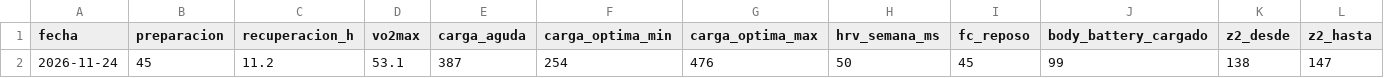
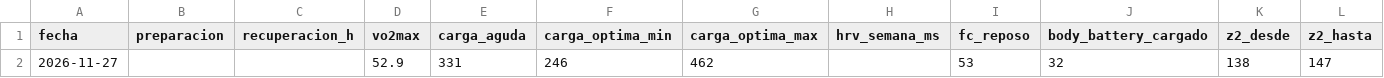
Before and after one commit to davidrdcr/running, a CSV file: data/hoy.csv, drawn as a sheet; only a part is shown; removed rows and columns are numbered as before the commit, all else as after; rows hold the shown columns only; the diff names each change by its address in the sheet, - before the commit and + after, or states it on an @@ line.

```diff
--- a/data/hoy.csv
+++ b/data/hoy.csv
-row 2: 2026-11-24 | 45 | 11.2 | 53.1 | 387 | 254 | 476 | 50 | 45 | 99 | 138 | 147
+row 2: 2026-11-27 |  |  | 52.9 | 331 | 246 | 462 |  | 53 | 32 | 138 | 147
```
Also changed, not shown: data/actividades.csv, data/actividades/indice.csv, 45 other files.
